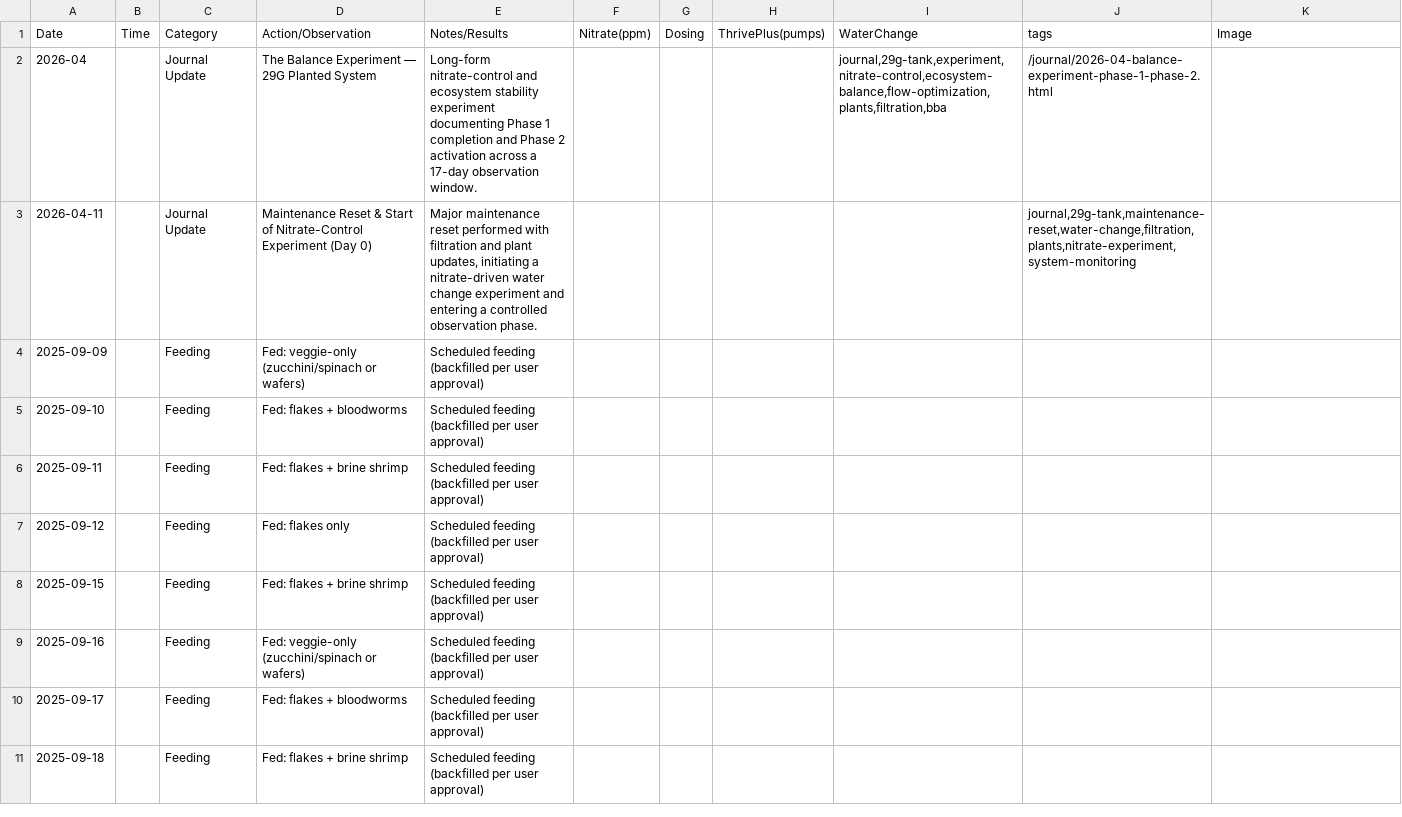
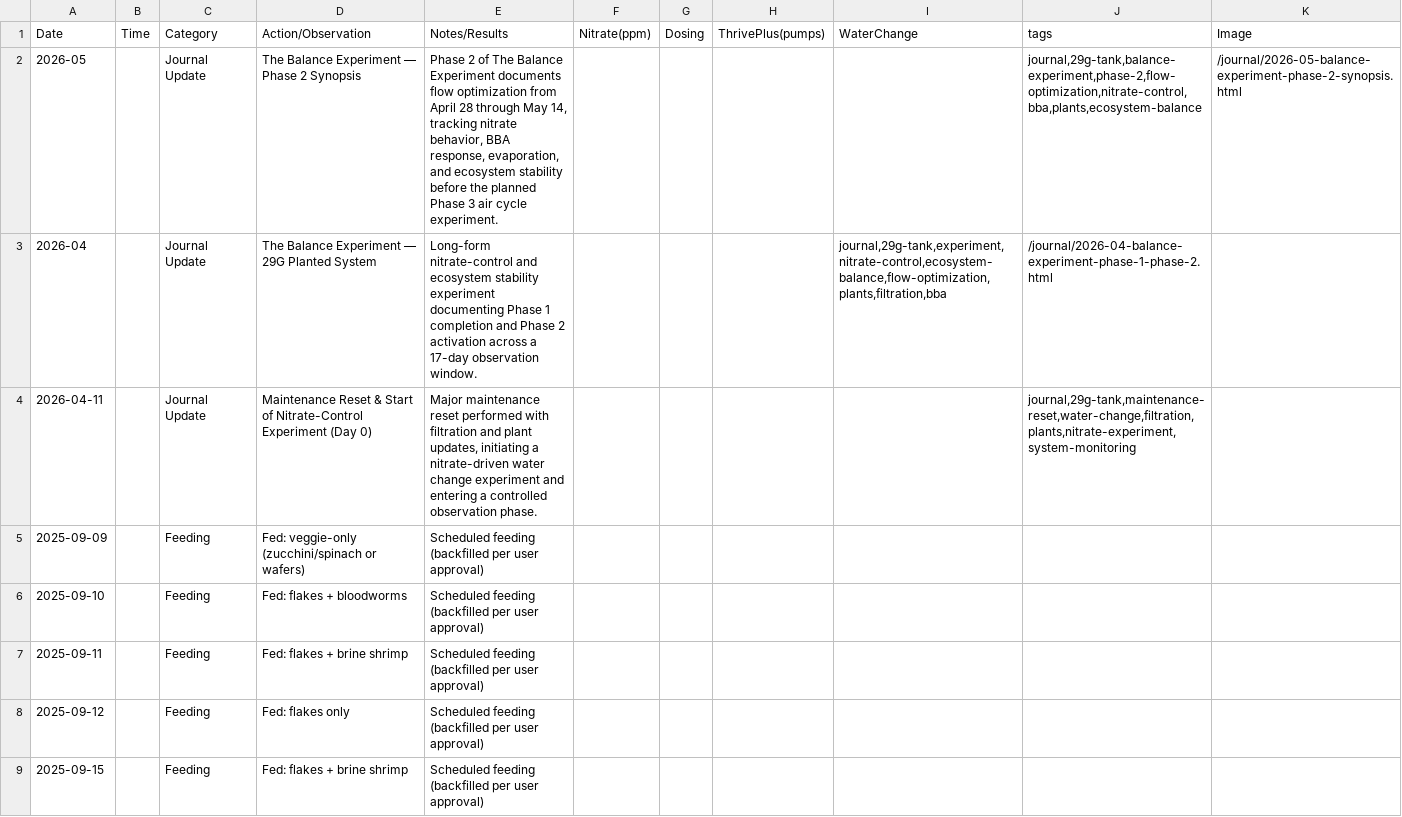
Before and after one commit to cxchajon/website-fish-keeper, a CSV file: data/journal.csv, drawn as a sheet; only a part is shown; the shorter side is filled out with more unchanged rows; the diff names each change by its address in the sheet, - before the commit and + after, or states it on an @@ line.

Commit message:
Add May 2026 Balance Experiment Phase 2 synopsis journal entry (#2048)

```diff
--- a/data/journal.csv
+++ b/data/journal.csv
+row 2: 2026-05 |  | Journal Update | The Balance Experiment — Phase 2 Synopsis | Phase 2 of The Balance Experiment documents flow optimization from April 28 through May 14, tracking nitrate behavior, BBA response, evaporation, and ecosystem stability before the planned Phase 3 air cycle experiment. |  |  |  |  | journal,29g-tank,balance-experiment,phase-2,flow-optimization,nitrate-control,bba,plants,ecosystem-balance | /journal/2026-05-balance-experiment-phase-2-synopsis.html
```
Also changed, not shown: 2 other files.
